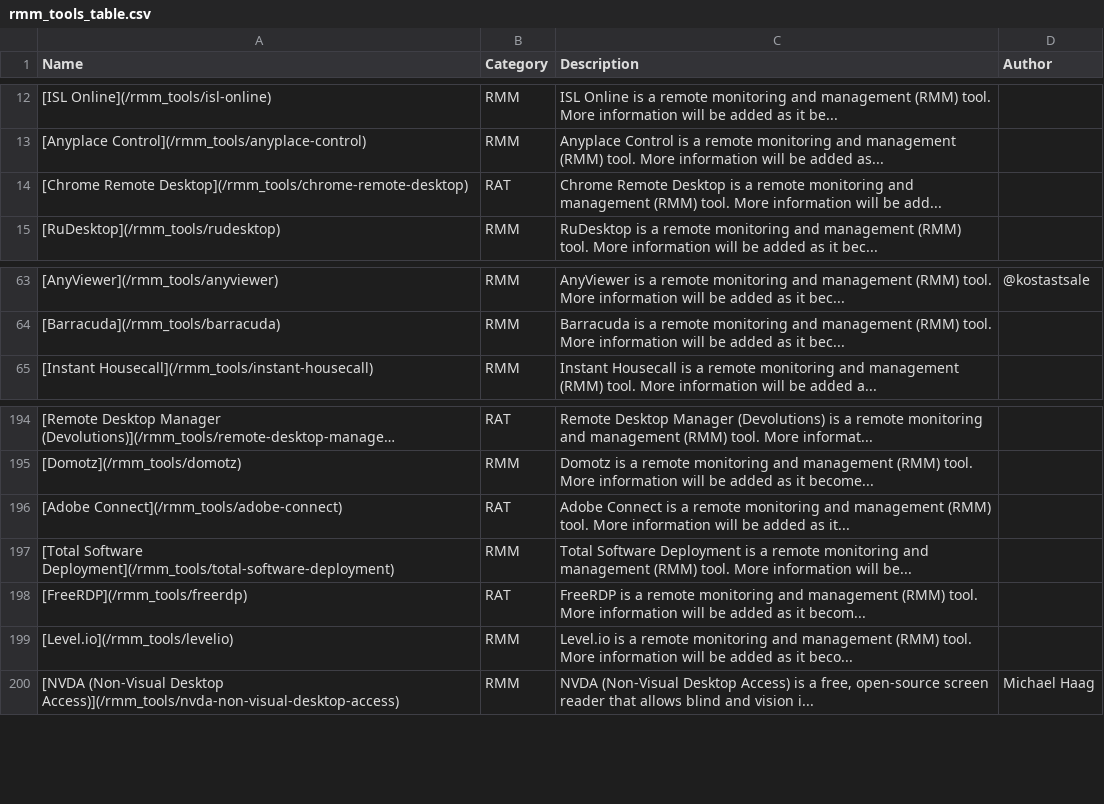
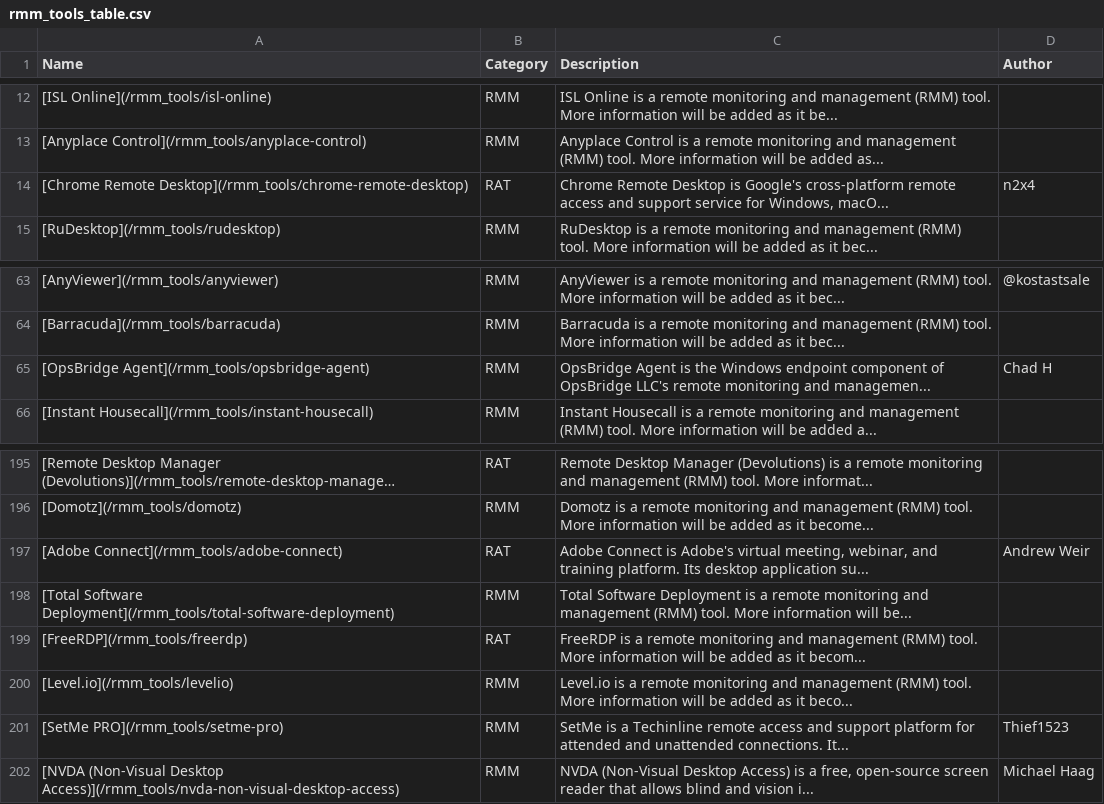
Before and after one commit to magicsword-io/LOLRMM, a CSV file: website/public/rmm_tools_table.csv, drawn as a sheet; only a part is shown, gaps mark what is left out; long unchanged cells end in ….

```diff
--- a/website/public/rmm_tools_table.csv
+++ b/website/public/rmm_tools_table.csv
@@ -13,3 +13,3 @@ Name,Category,Description,Author
 [Anyplace Control](/rmm_tools/anyplace-control),RMM,Anyplace Control is a remote monitoring and management (RMM) tool. More information will be added as...,
-[Chrome Remote Desktop](/rmm_tools/chrome-remote-desktop),RAT,Chrome Remote Desktop is a remote monitoring and management (RMM) tool. More information will be add...,
+[Chrome Remote Desktop](/rmm_tools/chrome-remote-desktop),RAT,"Chrome Remote Desktop is Google's cross-platform remote access and support service for Windows, macO...",n2x4
 [RuDesktop](/rmm_tools/rudesktop),RMM,RuDesktop is a remote monitoring and management (RMM) tool. More information will be added as it bec...,
@@ -64,2 +64,3 @@ Name,Category,Description,Author
 [Barracuda](/rmm_tools/barracuda),RMM,Barracuda is a remote monitoring and management (RMM) tool. More information will be added as it bec...,
+[OpsBridge Agent](/rmm_tools/opsbridge-agent),RMM,OpsBridge Agent is the Windows endpoint component of OpsBridge LLC's remote monitoring and managemen...,Chad H
 [Instant Housecall](/rmm_tools/instant-housecall),RMM,Instant Housecall is a remote monitoring and management (RMM) tool. More information will be added a...,
@@ -195,3 +196,3 @@ Name,Category,Description,Author
 [Domotz](/rmm_tools/domotz),RMM,Domotz is a remote monitoring and management (RMM) tool. More information will be added as it become...,
-[Adobe Connect](/rmm_tools/adobe-connect),RAT,Adobe Connect is a remote monitoring and management (RMM) tool. More information will be added as it...,
+[Adobe Connect](/rmm_tools/adobe-connect),RAT,"Adobe Connect is Adobe's virtual meeting, webinar, and training platform. Its desktop application su...",Andrew Weir
 [Total Software Deployment](/rmm_tools/total-software-deployment),RMM,Total Software Deployment is a remote monitoring and management (RMM) tool. More information will be...,
@@ -199,2 +200,3 @@ Name,Category,Description,Author
 [Level.io](/rmm_tools/levelio),RMM,Level.io is a remote monitoring and management (RMM) tool. More information will be added as it beco...,
+[SetMe PRO](/rmm_tools/setme-pro),RMM,SetMe is a Techinline remote access and support platform for attended and unattended connections. It...,Thief1523
 [NVDA (Non-Visual Desktop Access)](/rmm_tools/nvda-non-visual-desktop-access),RMM,"NVDA (Non-Visual Desktop Access) is a free, open-source screen reader that allows blind and vision i...",Michael Haag
```
Also changed, not shown: website/public/api/rmm_domains.csv, 14 other files.
